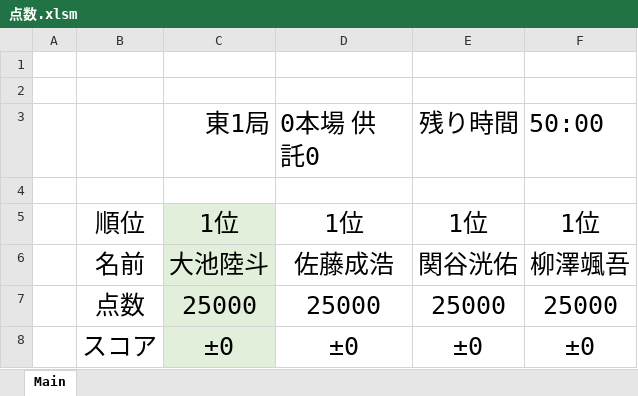
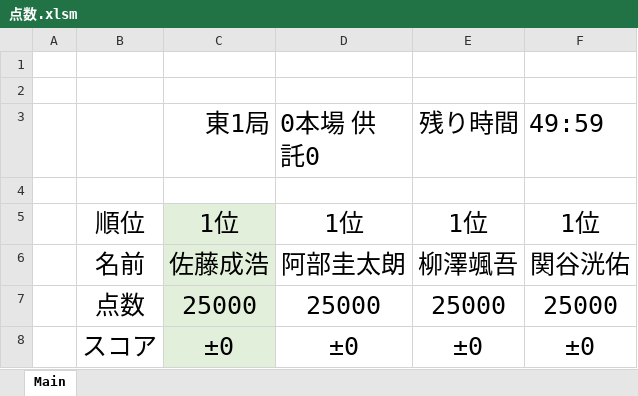
Before and after one commit to daicho/mahjong-club, an Excel workbook: 成績管理システム/点数.xlsm, sheet Main, drawn as a sheet; values as stored, in another font and other column widths than the file's, no borders; charts and pictures and conditional formats not drawn; removed rows and columns are numbered as before the commit, all else as after; the diff names each change by its address in the sheet, - before the commit and + after, or states it on an @@ line.

```diff
--- a/成績管理システム/点数.xlsm (sheet Main)
+++ b/成績管理システム/点数.xlsm (sheet Main)
-F3: 50:00
+F3: 49:59
-row 6:  | 名前 | 大池陸斗 | 佐藤成浩 | 関谷洸佑 | 柳澤颯吾
+row 6:  | 名前 | 佐藤成浩 | 阿部圭太朗 | 柳澤颯吾 | 関谷洸佑
```
Also changed, not shown: charts or pictures, 1 other file.
